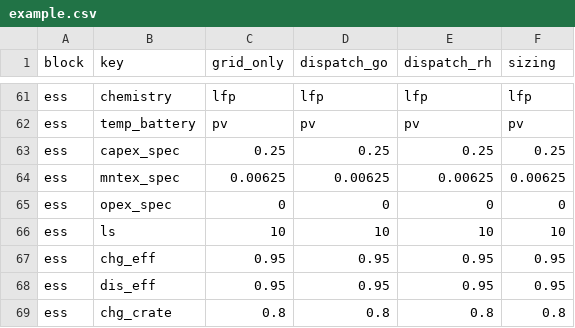
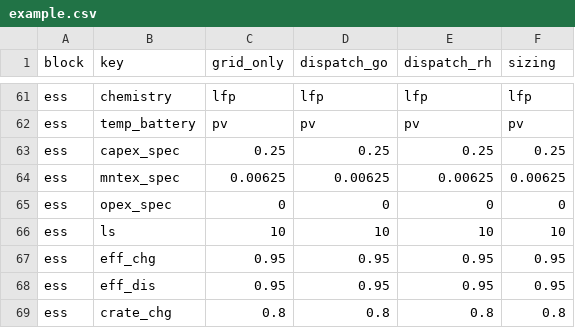
Before and after one commit to TUMFTM/REVOL-E-TION, a CSV file: input/scenarios/example.csv, drawn as a sheet; only a part is shown, gaps mark what is left out; the diff covers the shown part only.

```diff
--- a/input/scenarios/example.csv
+++ b/input/scenarios/example.csv
@@ -66,4 +66,4 @@ ess,opex_spec,0,0,0,0
 ess,ls,10,10,10,10
-ess,chg_eff,0.95,0.95,0.95,0.95
-ess,dis_eff,0.95,0.95,0.95,0.95
-ess,chg_crate,0.8,0.8,0.8,0.8
+ess,eff_chg,0.95,0.95,0.95,0.95
+ess,eff_dis,0.95,0.95,0.95,0.95
+ess,crate_chg,0.8,0.8,0.8,0.8
```
Also changed, not shown: 25 edited cells elsewhere in this file, 6 other files.
